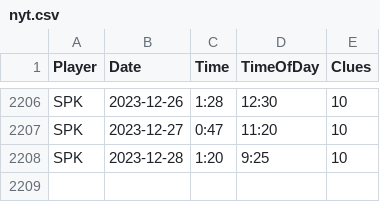
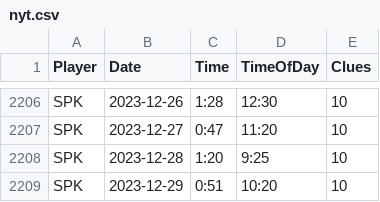
Before and after one commit to spkaluzny/nyt_mini_crossword, a CSV file: data/nyt.csv, drawn as a sheet; only a part is shown, gaps mark what is left out; the diff names each change by its address in the sheet, - before the commit and + after, or states it on an @@ line.

Commit message:
Added new observations

```diff
--- a/data/nyt.csv
+++ b/data/nyt.csv
+row 2209: SPK | 2023-12-29 | 0:51 | 10:20 | 10
```
